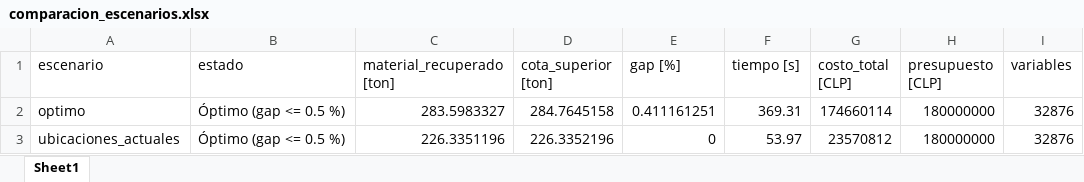
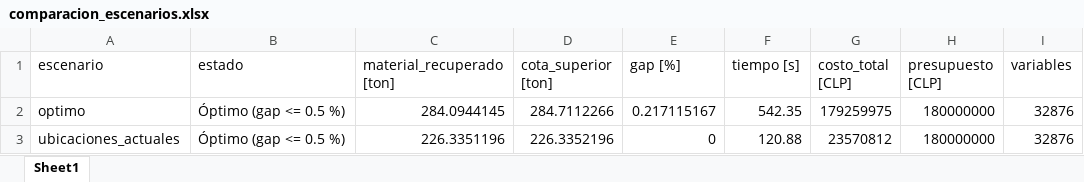
Before and after one commit to matidv-eng/Proyecto-Opti, an Excel workbook: E3_para_correr/Análisis de Excels/comparacion_escenarios.xlsx, sheet Sheet1, drawn as a sheet; only a part is shown; values as stored, in another font and other column widths than the file's, no borders; the diff names each change by its address in the sheet, - before the commit and + after, or states it on an @@ line.

```diff
--- a/E3_para_correr/Análisis de Excels/comparacion_escenarios.xlsx (sheet Sheet1)
+++ b/E3_para_correr/Análisis de Excels/comparacion_escenarios.xlsx (sheet Sheet1)
-C2 (material_recuperado [ton]): 283.5983327
+C2 (material_recuperado [ton]): 284.0944145
-D2 (cota_superior [ton]): 284.7645158
+D2 (cota_superior [ton]): 284.7112266
-E2 (gap [%]): 0.411161251
+E2 (gap [%]): 0.217115167
-F2 (tiempo [s]): 369.31
+F2 (tiempo [s]): 542.35
-G2 (costo_total [CLP]): 174660114
+G2 (costo_total [CLP]): 179259975
-F3 (tiempo [s]): 53.97
+F3 (tiempo [s]): 120.88
```
Also changed, not shown: E3_para_correr/Análisis de Excels/resultados_optimo.xlsx, E3_para_correr/Análisis de Excels/resultados_ubicaciones_actuales.xlsx, 20 other files.
